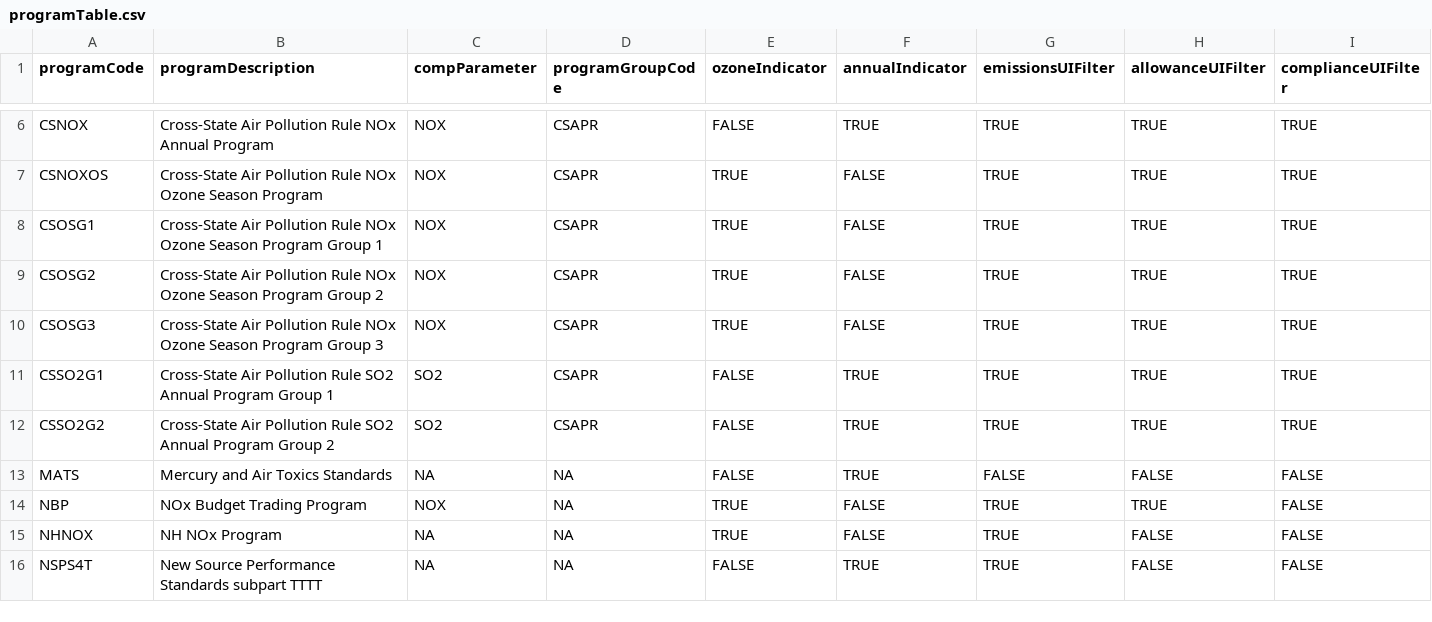
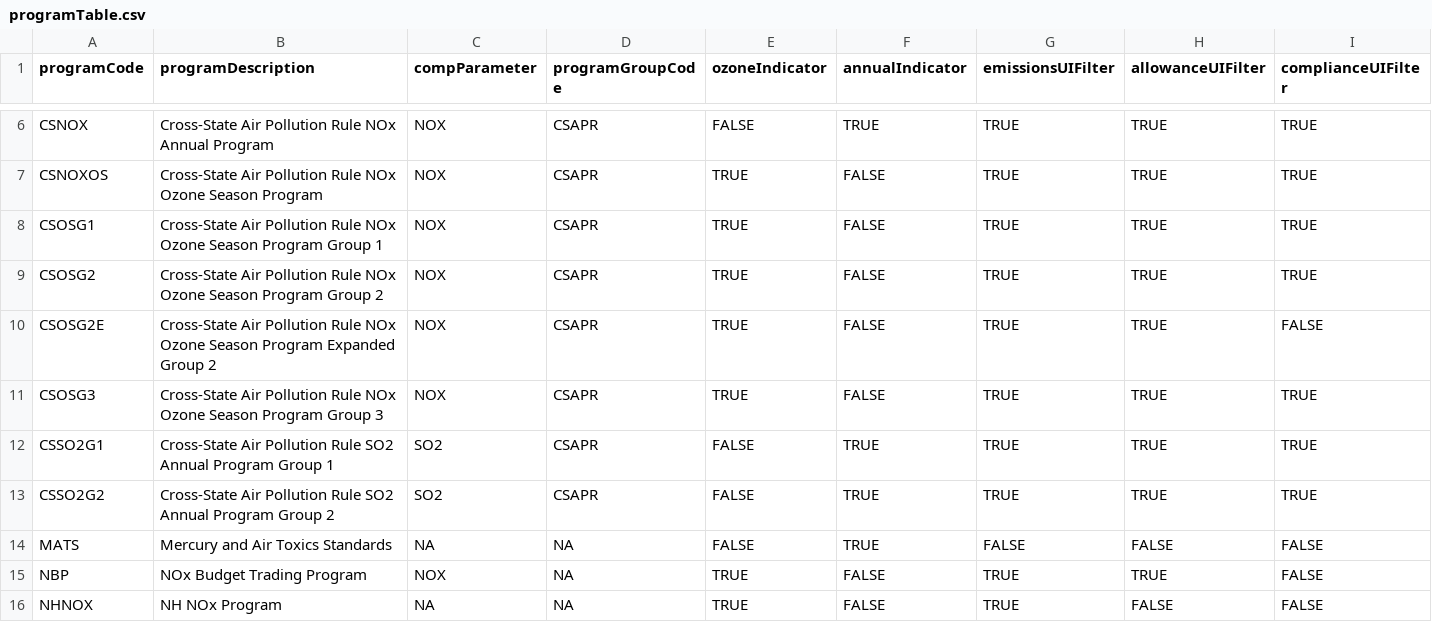
Before and after one commit to USEPA/campdRShinyDataSource, a CSV file: data/facility-map/programTable.csv, drawn as a sheet; only a part is shown, gaps mark what is left out; the shorter side is filled out with more unchanged rows; rows hold the shown columns only; the diff names each change by its address in the sheet, - before the commit and + after, or states it on an @@ line.

```diff
--- a/data/facility-map/programTable.csv
+++ b/data/facility-map/programTable.csv
+row 10: CSOSG2E | Cross-State Air Pollution Rule NOx Ozone Season Program Expanded Group 2 | NOX | CSAPR | TRUE | FALSE | TRUE | TRUE | FALSE
```
